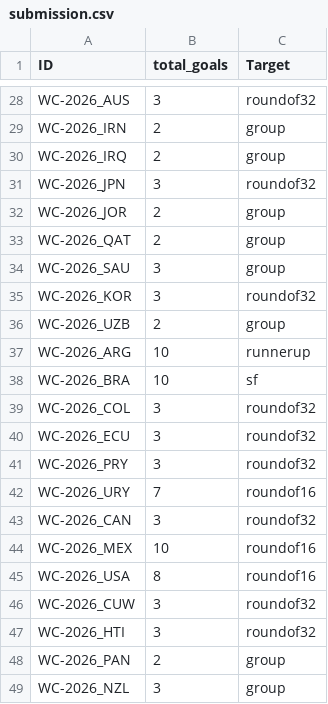
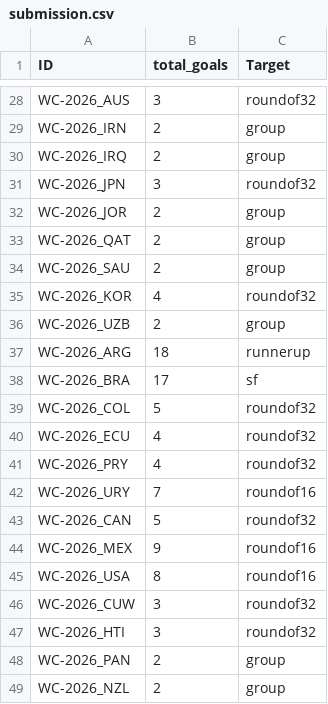
Before and after one commit to moses946/WC26, a CSV file: output/submission.csv, drawn as a sheet; only a part is shown, gaps mark what is left out; the diff covers the shown part only.

Commit message:
Submission 4: Fix heavy goal penalization for 2026 format

```diff
--- a/output/submission.csv
+++ b/output/submission.csv
@@ -33,13 +33,13 @@ WC-2026_JOR,2,group
 WC-2026_QAT,2,group
-WC-2026_SAU,3,group
-WC-2026_KOR,3,roundof32
+WC-2026_SAU,2,group
+WC-2026_KOR,4,roundof32
 WC-2026_UZB,2,group
-WC-2026_ARG,10,runnerup
-WC-2026_BRA,10,sf
-WC-2026_COL,3,roundof32
-WC-2026_ECU,3,roundof32
-WC-2026_PRY,3,roundof32
+WC-2026_ARG,18,runnerup
+WC-2026_BRA,17,sf
+WC-2026_COL,5,roundof32
+WC-2026_ECU,4,roundof32
+WC-2026_PRY,4,roundof32
 WC-2026_URY,7,roundof16
-WC-2026_CAN,3,roundof32
-WC-2026_MEX,10,roundof16
+WC-2026_CAN,5,roundof32
+WC-2026_MEX,9,roundof16
 WC-2026_USA,8,roundof16
@@ -48,2 +48,2 @@ WC-2026_HTI,3,roundof32
 WC-2026_PAN,2,group
-WC-2026_NZL,3,group
+WC-2026_NZL,2,group
```
Also changed, not shown: 13 edited cells elsewhere in this file, 1 other file.
